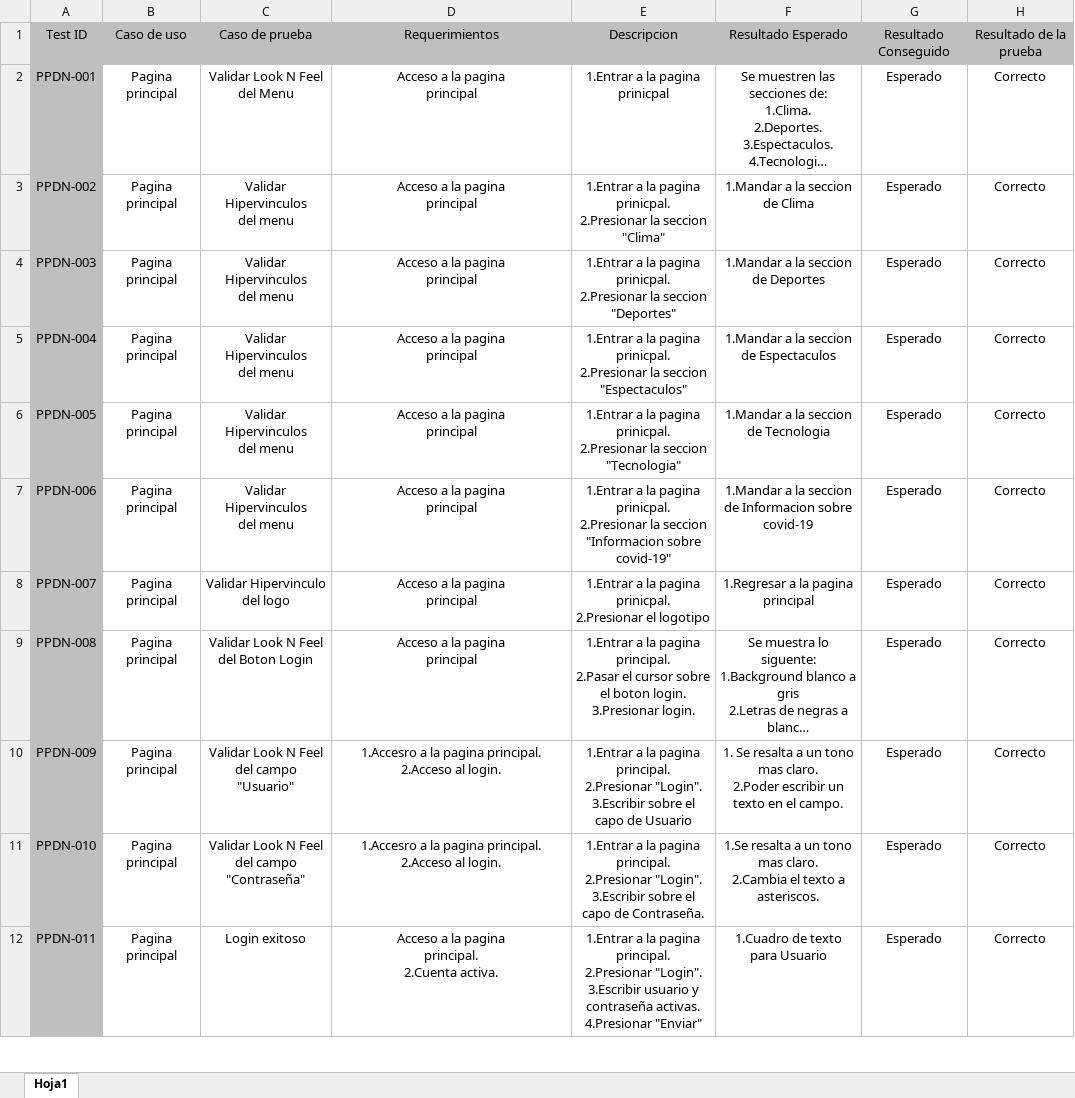
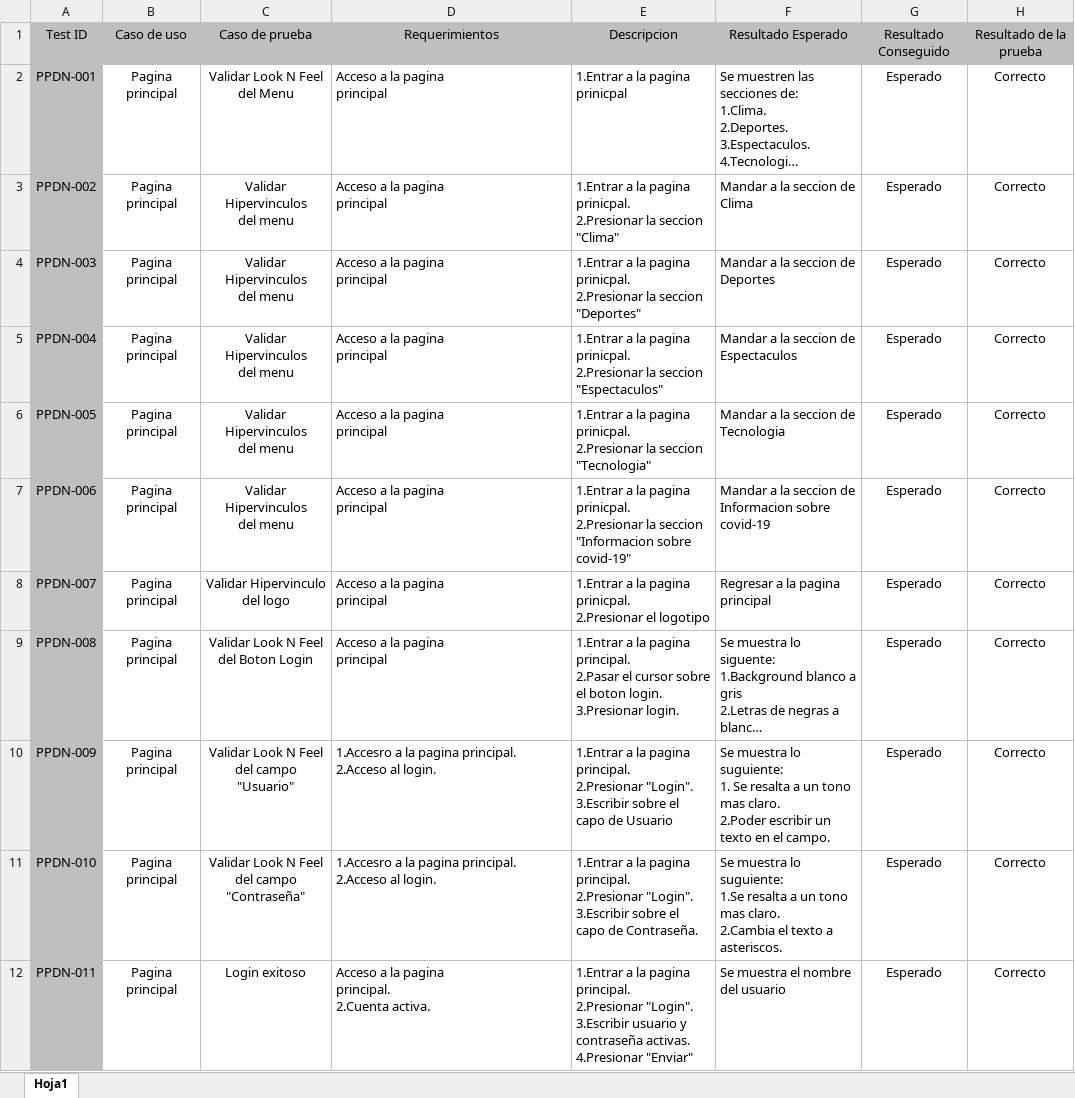
Before and after one commit to AdalCardona/Project_Codellege2020, an Excel workbook: Proyecto/Paginas/Matriz (4).xlsx, sheet Hoja1, drawn as a sheet; only a part is shown; long unchanged cells end in …; values as stored, in another font and other column widths than the file's, no borders; ↵ is a line break in a cell; the diff covers the shown part only; the diff names each change by its address in the sheet, - before the commit and + after, or states it on an @@ line.

Commit message:
Matriz terminada

```diff
--- a/Proyecto/Paginas/Matriz (4).xlsx (sheet Hoja1)
+++ b/Proyecto/Paginas/Matriz (4).xlsx (sheet Hoja1)
-D2:F12 alignment: center
+D2:F12 alignment: left
-F3: 1.Mandar a la seccion de Clima
+F3: Mandar a la seccion de Clima
-F4: 1.Mandar a la seccion de Deportes
+F4: Mandar a la seccion de Deportes
-F5: 1.Mandar a la seccion de Espectaculos
+F5: Mandar a la seccion de Espectaculos
-F6: 1.Mandar a la seccion de Tecnologia
+F6: Mandar a la seccion de Tecnologia
-F7: 1.Mandar a la…
+F7: Mandar a la…
-F8: 1.Regresar a la pagina principal
+F8: Regresar a la pagina principal
-F10: 1. Se…
+F10: Se muestra lo suguiente: ↵ 1. Se…
-F11: 1.Se resalta…
+F11: Se muestra lo suguiente: ↵ 1.Se resalta…
-F12: 1.Cuadro de texto para Usuario
+F12: Se muestra el nombre del usuario
```
Also changed, not shown: 8 added rows, 8 edited cells and cell formats elsewhere in this sheet.
